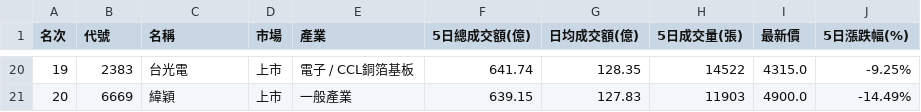
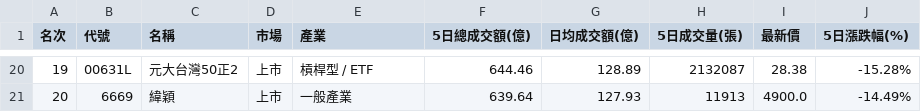
Before and after one commit to jain-ze/tw_stock, a CSV file: taiwan_stock_top20_trading_value_5days_2026-07-30.csv, drawn as a sheet; only a part is shown, gaps mark what is left out; the diff covers the shown part only.

```diff
--- a/taiwan_stock_top20_trading_value_5days_2026-07-30.csv
+++ b/taiwan_stock_top20_trading_value_5days_2026-07-30.csv
@@ -20,2 +20,2 @@
-19,2383,台光電,上市,電子 / CCL銅箔基板,641.74,128.35,14522,4315.0,-9.25%
-20,6669,緯穎,上市,一般產業,639.15,127.83,11903,4900.0,-14.49%
+19,00631L,元大台灣50正2,上市,槓桿型 / ETF,644.46,128.89,2132087,28.38,-15.28%
+20,6669,緯穎,上市,一般產業,639.64,127.93,11913,4900.0,-14.49%
```
Also changed, not shown: 32 edited cells elsewhere in this file, 9 other files.
